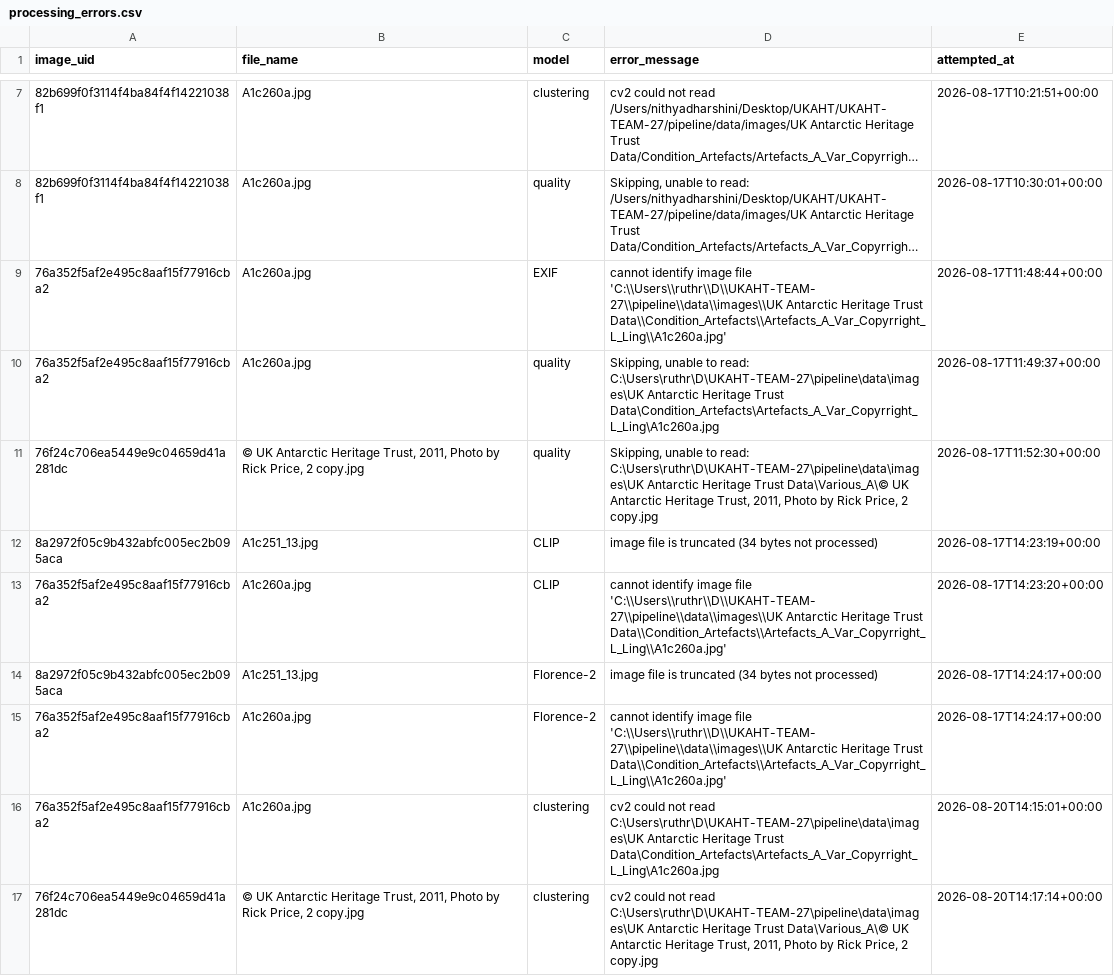
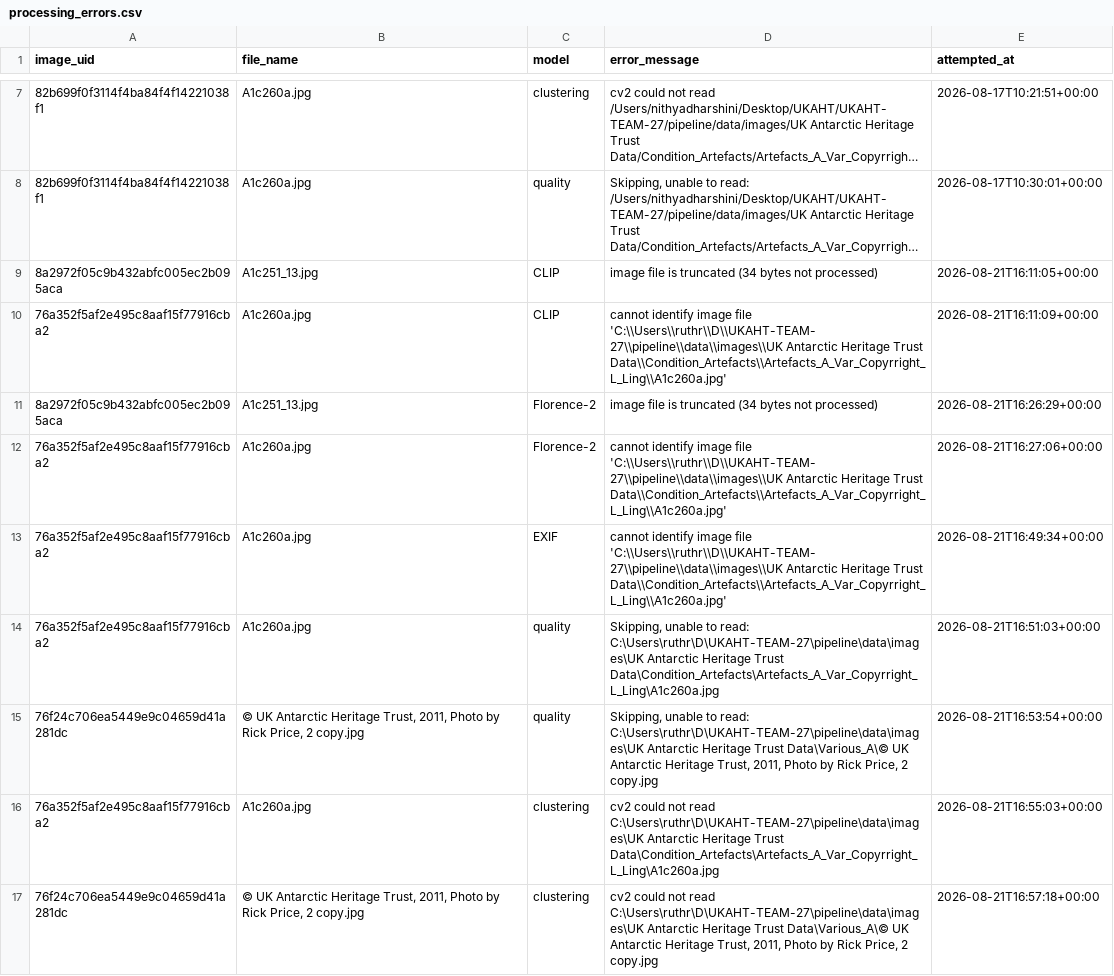
Before and after one commit to Yash838521/UKAHT-TEAM-27, a CSV file: pipeline/outputs/processing_errors.csv, drawn as a sheet; only a part is shown, gaps mark what is left out; long unchanged cells end in …; removed rows and columns are numbered as before the commit, all else as after; the diff names each change by its address in the sheet, - before the commit and + after, or states it on an @@ line.

```diff
--- a/pipeline/outputs/processing_errors.csv
+++ b/pipeline/outputs/processing_errors.csv
-row 9: 76a352f5af2e495c8aaf15f77916cba2 | A1c260a.jpg | EXIF | cannot identify image file 'C:\\Users\\ruthr\\D\\UKAHT-TEAM-27\\pipeline\\data\\images\\UK Antarctic Heritage Trust Data\\Condition_Artefacts\\Artefacts_A_Var_Copyrright_L_Ling\\A1c260a.jpg' | 2026-08-17T11:48:44+00:00
-row 10: 76a352f5af2e495c8aaf15f77916cba2 | A1c260a.jpg | quality | Skipping, unable to read: C:\Users\ruthr\D\UKAHT-TEAM-27\pipeline\data\images\UK Antarctic Heritage Trust Data\Condition_Artefacts\Artefacts_A_Var_Copyrright_L_Ling\A1c260a.jpg | 2026-08-17T11:49:37+00:00
-row 11: 76f24c706ea5449e9c04659d41a281dc | © UK Antarctic Heritage Trust, 2011, Photo by Rick Price, 2 copy.jpg | quality | Skipping, unable to read: C:\Users\ruthr\D\UKAHT-TEAM-27\pipeline\data\images\UK Antarctic Heritage Trust Data\Various_A\© UK Antarctic Heritage Trust, 2011, Photo by Rick Price, 2 copy.jpg | 2026-08-17T11:52:30+00:00
-E9 (attempted_at): 2026-08-17T14:23:19+00:00
+E9 (attempted_at): 2026-08-21T16:11:05+00:00
-E10 (attempted_at): 2026-08-17T14:23:20+00:00
+E10 (attempted_at): 2026-08-21T16:11:09+00:00
-E11 (attempted_at): 2026-08-17T14:24:17+00:00
+E11 (attempted_at): 2026-08-21T16:26:29+00:00
-E12 (attempted_at): 2026-08-17T14:24:17+00:00
+E12 (attempted_at): 2026-08-21T16:27:06+00:00
+row 13: 76a352f5af2e495c8aaf15f77916cba2 | A1c260a.jpg | EXIF | cannot identify image file 'C:\\Users\\ruthr\\D\\UKAHT-TEAM-27\\pipeline\\data\\images\\UK Antarctic Heritage Trust Data\\Condition_Artefacts\\Artefacts_A_Var_Copyrright_L_Ling\\A1c260a.jpg' | 2026-08-21T16:49:34+00:00
+row 14: 76a352f5af2e495c8aaf15f77916cba2 | A1c260a.jpg | quality | Skipping, unable to read: C:\Users\ruthr\D\UKAHT-TEAM-27\pipeline\data\images\UK Antarctic Heritage Trust Data\Condition_Artefacts\Artefacts_A_Var_Copyrright_L_Ling\A1c260a.jpg | 2026-08-21T16:51:03+00:00
+row 15: 76f24c706ea5449e9c04659d41a281dc | © UK Antarctic Heritage Trust, 2011, Photo by Rick Price, 2 copy.jpg | quality | Skipping, unable to read: C:\Users\ruthr\D\UKAHT-TEAM-27\pipeline\data\images\UK Antarctic Heritage Trust Data\Various_A\© UK Antarctic Heritage Trust, 2011, Photo by Rick Price, 2 copy.jpg | 2026-08-21T16:53:54+00:00
-E16 (attempted_at): 2026-08-20T14:15:01+00:00
+E16 (attempted_at): 2026-08-21T16:55:03+00:00
-E17 (attempted_at): 2026-08-20T14:17:14+00:00
+E17 (attempted_at): 2026-08-21T16:57:18+00:00
```
Also changed, not shown: pipeline/outputs/clip_clusters.csv, pipeline/outputs/clusters.csv, 5 other files.
